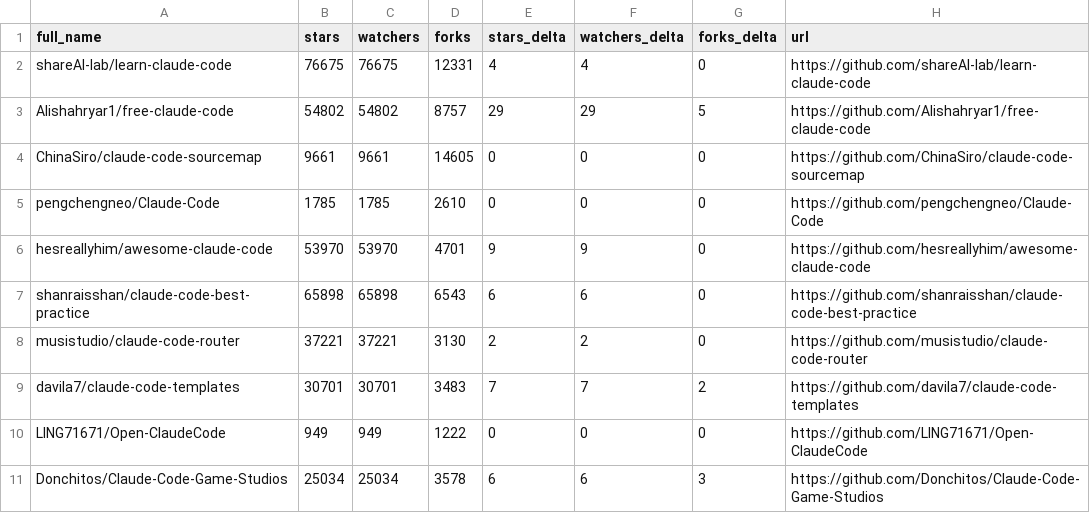
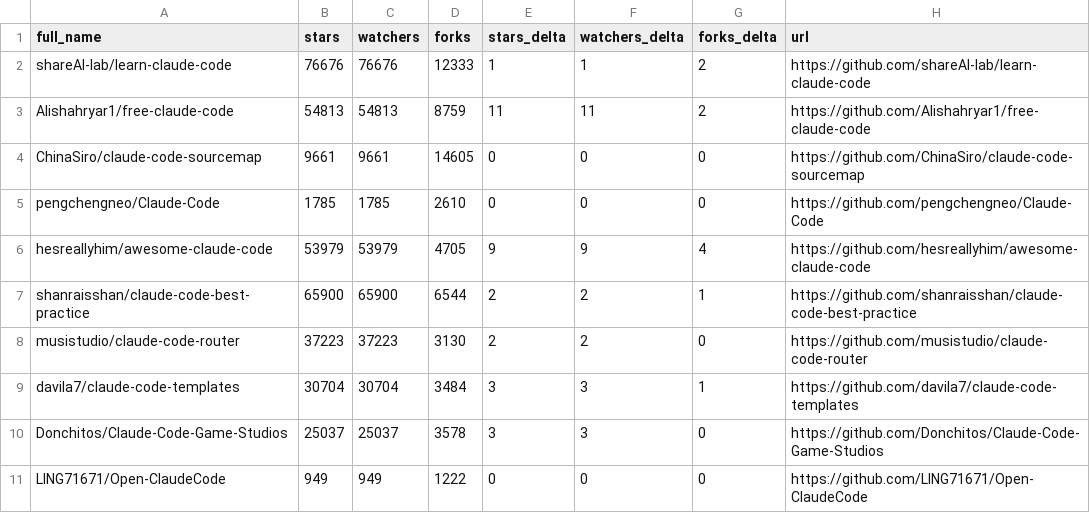
Before and after one commit to dev-nyc/awesome-claude-code, a CSV file: data/repo-ticker.csv, drawn as a sheet; only a part is shown; the diff covers the shown part only.

```diff
--- a/data/repo-ticker.csv
+++ b/data/repo-ticker.csv
@@ -1,11 +1,11 @@
 full_name,stars,watchers,forks,stars_delta,watchers_delta,forks_delta,url
-shareAI-lab/learn-claude-code,76675,76675,12331,4,4,0,https://github.com/shareAI-lab/learn-claude-code
-Alishahryar1/free-claude-code,54802,54802,8757,29,29,5,https://github.com/Alishahryar1/free-claude-code
+shareAI-lab/learn-claude-code,76676,76676,12333,1,1,2,https://github.com/shareAI-lab/learn-claude-code
+Alishahryar1/free-claude-code,54813,54813,8759,11,11,2,https://github.com/Alishahryar1/free-claude-code
 ChinaSiro/claude-code-sourcemap,9661,9661,14605,0,0,0,https://github.com/ChinaSiro/claude-code-sourcemap
 pengchengneo/Claude-Code,1785,1785,2610,0,0,0,https://github.com/pengchengneo/Claude-Code
-hesreallyhim/awesome-claude-code,53970,53970,4701,9,9,0,https://github.com/hesreallyhim/awesome-claude-code
-shanraisshan/claude-code-best-practice,65898,65898,6543,6,6,0,https://github.com/shanraisshan/claude-code-best-practice
-musistudio/claude-code-router,37221,37221,3130,2,2,0,https://github.com/musistudio/claude-code-router
-davila7/claude-code-templates,30701,30701,3483,7,7,2,https://github.com/davila7/claude-code-templates
+hesreallyhim/awesome-claude-code,53979,53979,4705,9,9,4,https://github.com/hesreallyhim/awesome-claude-code
+shanraisshan/claude-code-best-practice,65900,65900,6544,2,2,1,https://github.com/shanraisshan/claude-code-best-practice
+musistudio/claude-code-router,37223,37223,3130,2,2,0,https://github.com/musistudio/claude-code-router
+davila7/claude-code-templates,30704,30704,3484,3,3,1,https://github.com/davila7/claude-code-templates
+Donchitos/Claude-Code-Game-Studios,25037,25037,3578,3,3,0,https://github.com/Donchitos/Claude-Code-Game-Studios
 LING71671/Open-ClaudeCode,949,949,1222,0,0,0,https://github.com/LING71671/Open-ClaudeCode
-Donchitos/Claude-Code-Game-Studios,25034,25034,3578,6,6,3,https://github.com/Donchitos/Claude-Code-Game-Studios
```
Also changed, not shown: 3 added rows, 3 removed rows, 2 moved rows and 85 edited cells elsewhere in this file, 2 other files.
